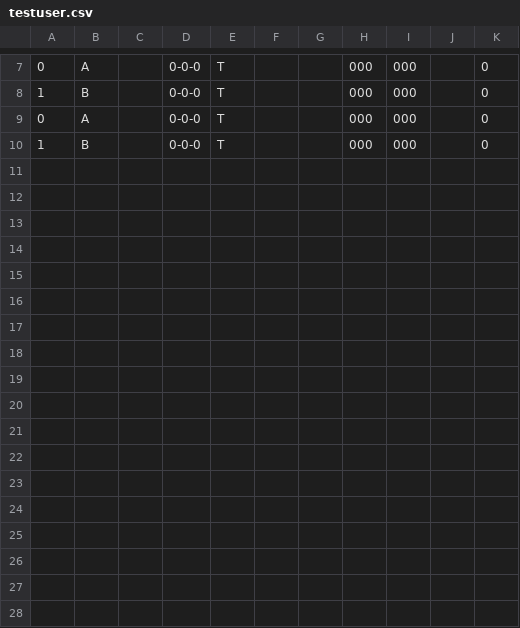
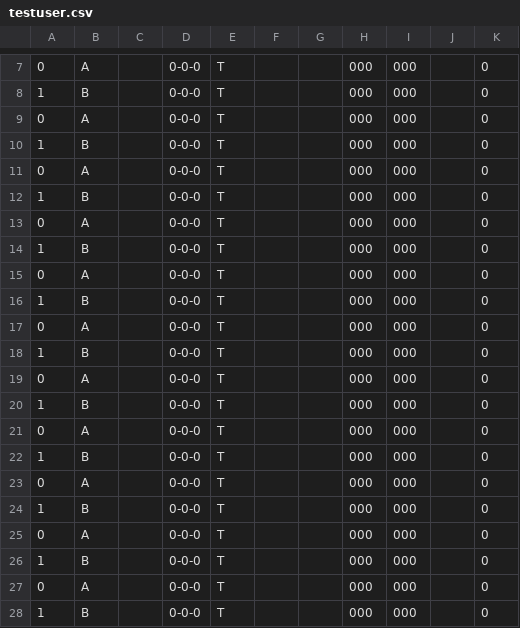
Before and after one commit to CSC207-2022F-UofT/course-project-fixthewifi, a CSV file: testuser.csv, drawn as a sheet; only a part is shown, gaps mark what is left out; the diff names each change by its address in the sheet, - before the commit and + after, or states it on an @@ line.

```diff
--- a/testuser.csv
+++ b/testuser.csv
+row 11: 0 | A |  | 0-0-0 | T |  |  | 000 | 000 |  | 0
+row 12: 1 | B |  | 0-0-0 | T |  |  | 000 | 000 |  | 0
+row 13: 0 | A |  | 0-0-0 | T |  |  | 000 | 000 |  | 0
+row 14: 1 | B |  | 0-0-0 | T |  |  | 000 | 000 |  | 0
+row 15: 0 | A |  | 0-0-0 | T |  |  | 000 | 000 |  | 0
+row 16: 1 | B |  | 0-0-0 | T |  |  | 000 | 000 |  | 0
+row 17: 0 | A |  | 0-0-0 | T |  |  | 000 | 000 |  | 0
+row 18: 1 | B |  | 0-0-0 | T |  |  | 000 | 000 |  | 0
+row 19: 0 | A |  | 0-0-0 | T |  |  | 000 | 000 |  | 0
+row 20: 1 | B |  | 0-0-0 | T |  |  | 000 | 000 |  | 0
+row 21: 0 | A |  | 0-0-0 | T |  |  | 000 | 000 |  | 0
+row 22: 1 | B |  | 0-0-0 | T |  |  | 000 | 000 |  | 0
+row 23: 0 | A |  | 0-0-0 | T |  |  | 000 | 000 |  | 0
+row 24: 1 | B |  | 0-0-0 | T |  |  | 000 | 000 |  | 0
+row 25: 0 | A |  | 0-0-0 | T |  |  | 000 | 000 |  | 0
+row 26: 1 | B |  | 0-0-0 | T |  |  | 000 | 000 |  | 0
+row 27: 0 | A |  | 0-0-0 | T |  |  | 000 | 000 |  | 0
+row 28: 1 | B |  | 0-0-0 | T |  |  | 000 | 000 |  | 0
```
Also changed, not shown: 6 other files.
